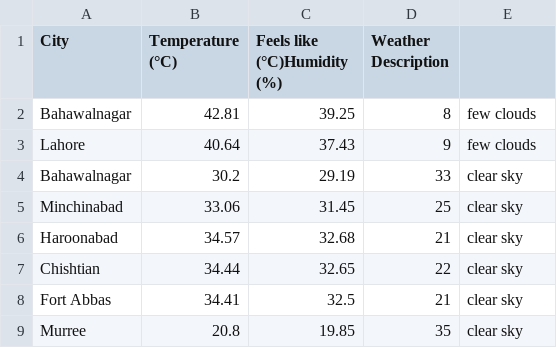
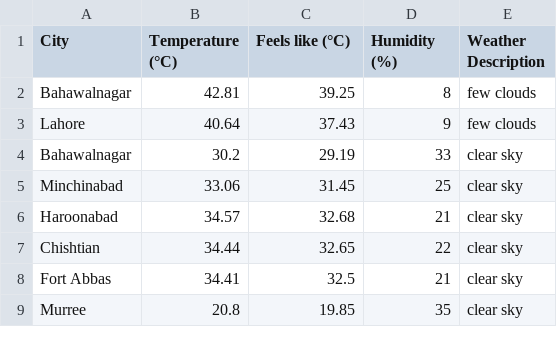
Before and after one commit to Farsi6/WeatherDataAnalyzer, a CSV file: weather_data.csv, drawn as a sheet; the diff names each change by its address in the sheet, - before the commit and + after, or states it on an @@ line.

Commit message:
Update weather_data.csv

```diff
--- a/weather_data.csv
+++ b/weather_data.csv
-C1: Feels like (°C)Humidity (%)
+C1: Feels like (°C)
-D1: Weather Description
+D1: Humidity (%)
-E1: (empty)
+E1: Weather Description
```
